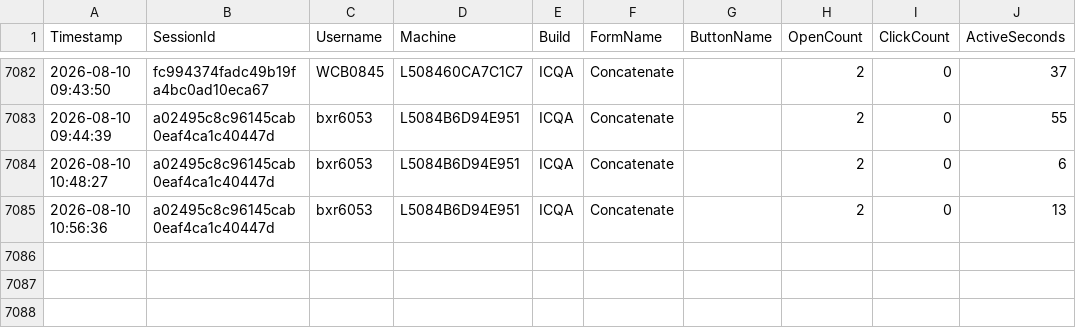
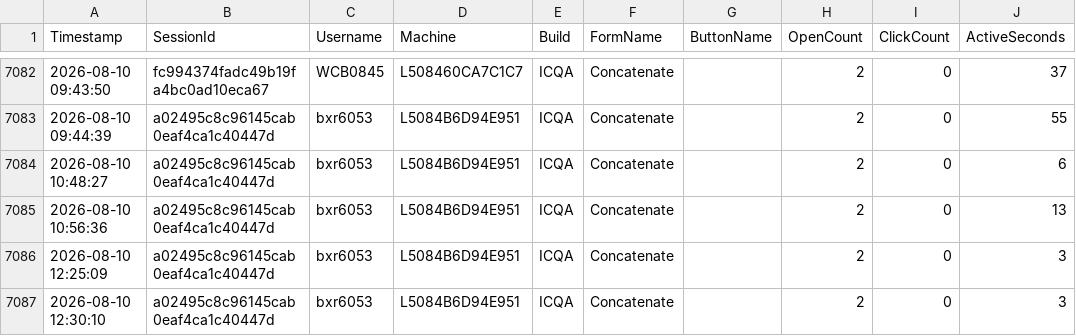
Before and after one commit to ixservices-bit/ixservices.github.io, a CSV file: data/FeatureUsage.csv, drawn as a sheet; only a part is shown, gaps mark what is left out; the diff names each change by its address in the sheet, - before the commit and + after, or states it on an @@ line.

```diff
--- a/data/FeatureUsage.csv
+++ b/data/FeatureUsage.csv
+row 7086: 2026-08-10 12:25:09 | a02495c8c96145cab0eaf4ca1c40447d | bxr6053 | L5084B6D94E951 | ICQA | Concatenate |  | 2 | 0 | 3
+row 7087: 2026-08-10 12:30:10 | a02495c8c96145cab0eaf4ca1c40447d | bxr6053 | L5084B6D94E951 | ICQA | Concatenate |  | 2 | 0 | 3
```
Also changed, not shown: 1 other file.
